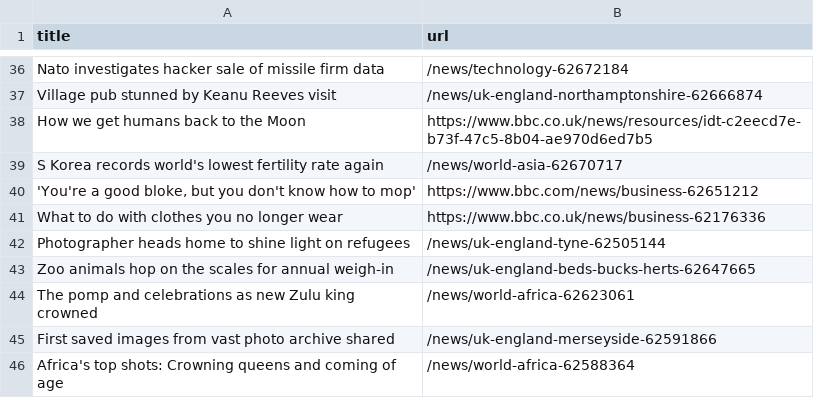
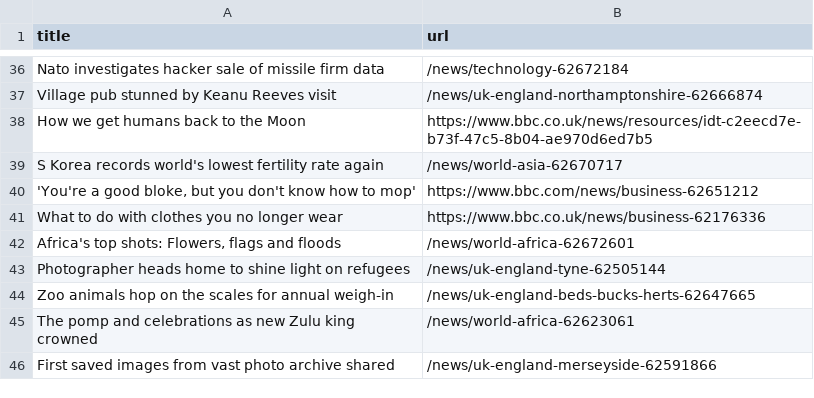
Before and after one commit to yikchun-l/bbc-scraper-tutorial, a CSV file: bbc.csv, drawn as a sheet; only a part is shown, gaps mark what is left out; removed rows and columns are numbered as before the commit, all else as after; the diff names each change by its address in the sheet, - before the commit and + after, or states it on an @@ line.

```diff
--- a/bbc.csv
+++ b/bbc.csv
+row 42: Africa's top shots: Flowers, flags and floods | /news/world-africa-62672601
-row 46: Africa's top shots: Crowning queens and coming of age | /news/world-africa-62588364
```
